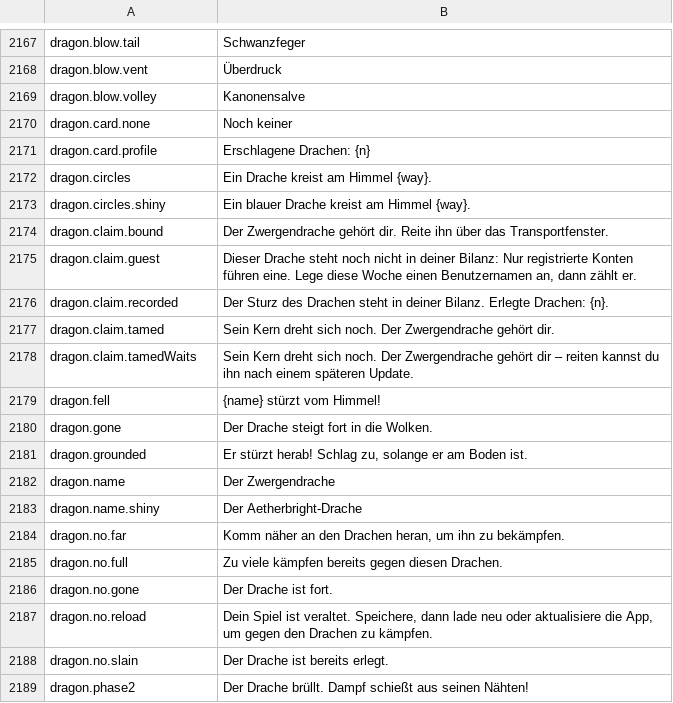
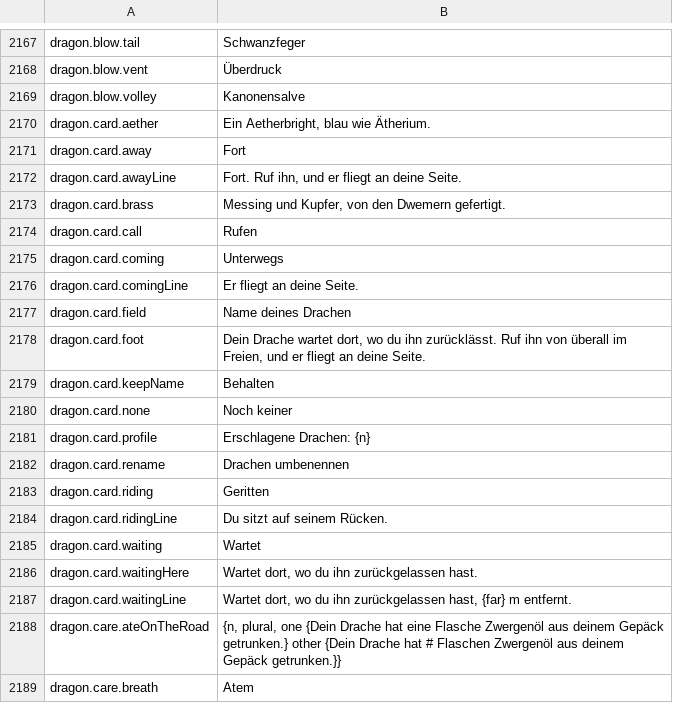
Before and after one commit to Lattymoy/daggerfall-js-source, a CSV file: locales/de/Port_Strings.csv, drawn as a sheet; only a part is shown, gaps mark what is left out; the shorter side is filled out with more unchanged rows; the diff covers the shown part only.

```diff
--- a/locales/de/Port_Strings.csv
+++ b/locales/de/Port_Strings.csv
@@ -2169,3 +2169,21 @@ dragon.blow.vent,"Überdruck"
 dragon.blow.volley,"Kanonensalve"
+dragon.card.aether,"Ein Aetherbright, blau wie Ätherium."
+dragon.card.away,"Fort"
+dragon.card.awayLine,"Fort. Ruf ihn, und er fliegt an deine Seite."
+dragon.card.brass,"Messing und Kupfer, von den Dwemern gefertigt."
+dragon.card.call,"Rufen"
+dragon.card.coming,"Unterwegs"
+dragon.card.comingLine,"Er fliegt an deine Seite."
+dragon.card.field,"Name deines Drachen"
+dragon.card.foot,"Dein Drache wartet dort, wo du ihn zurücklässt. Ruf ihn von überall im Freien, und er fliegt an deine Seite."
+dragon.card.keepName,"Behalten"
 dragon.card.none,"Noch keiner"
 dragon.card.profile,"Erschlagene Drachen: {n}"
+dragon.card.rename,"Drachen umbenennen"
+dragon.card.riding,"Geritten"
+dragon.card.ridingLine,"Du sitzt auf seinem Rücken."
+dragon.card.waiting,"Wartet"
+dragon.card.waitingHere,"Wartet dort, wo du ihn zurückgelassen hast."
+dragon.card.waitingLine,"Wartet dort, wo du ihn zurückgelassen hast, {far} m entfernt."
+dragon.care.ateOnTheRoad,"{n, plural, one {Dein Drache hat eine Flasche Zwergenöl aus deinem Gepäck getrunken.} other {Dein Drache hat # Flaschen Zwergenöl aus deinem Gepäck getrunken.}}"
+dragon.care.breath,"Atem"
```
Also changed, not shown: 32 added rows elsewhere in this file, locales/bg/Port_Strings.csv, locales/cs/Port_Strings.csv, 25 other files.
